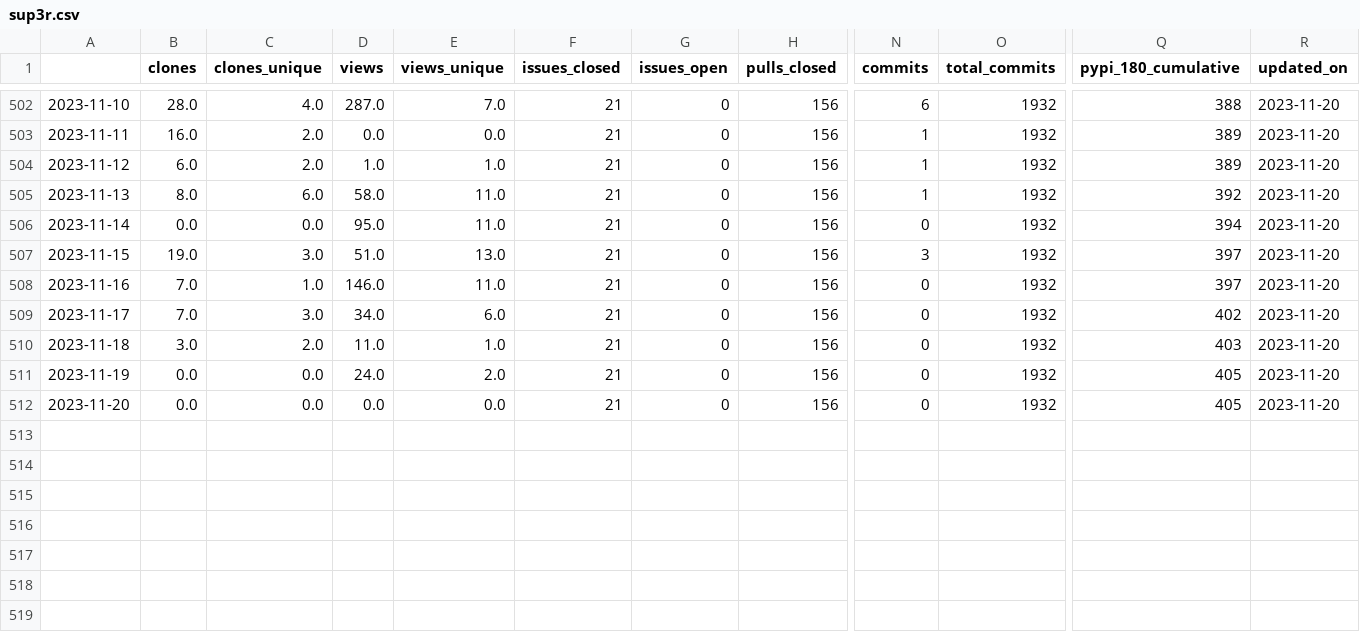
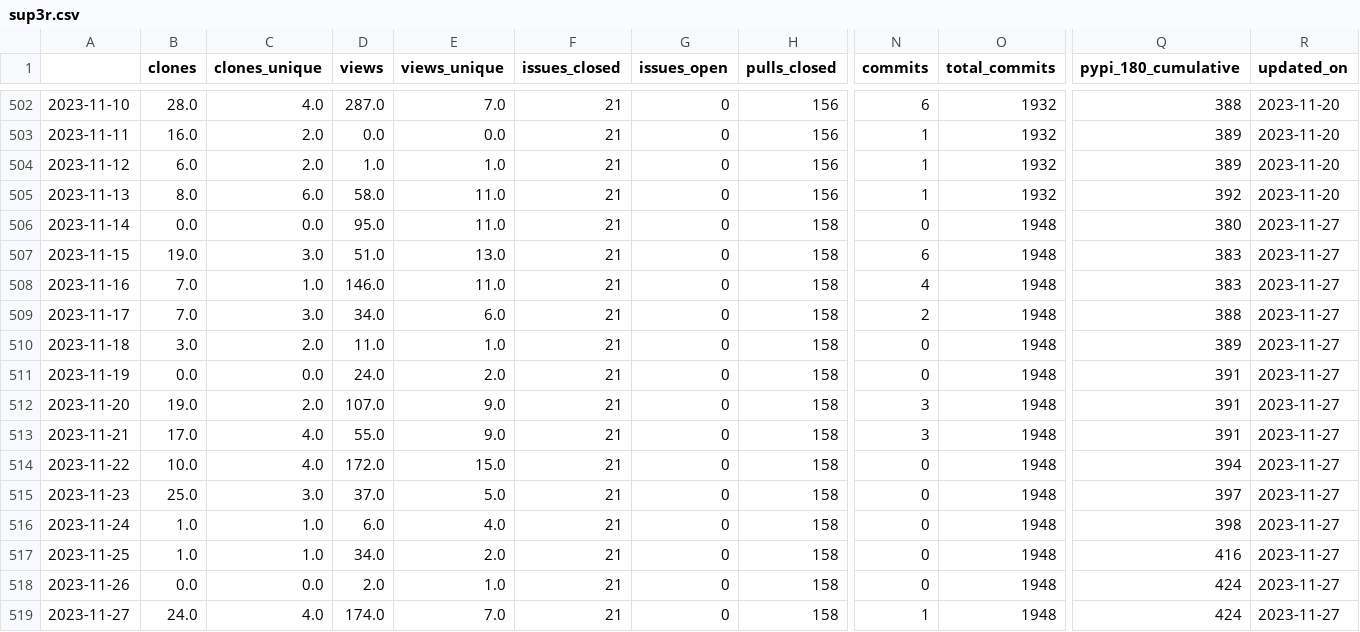
Before and after one commit to malihass/osos, a CSV file: data/sup3r.csv, drawn as a sheet; only a part is shown, gaps mark what is left out; rows hold the shown columns only; the diff names each change by its address in the sheet, - before the commit and + after, or states it on an @@ line.

Commit message:
update osos data and plots

```diff
--- a/data/sup3r.csv
+++ b/data/sup3r.csv
-H506:H512 (pulls_closed): 156
+H506:H512 (pulls_closed): 158
-O506:O512 (total_commits): 1932
+O506:O512 (total_commits): 1948
-Q506 (pypi_180_cumulative): 394
+Q506 (pypi_180_cumulative): 380
-R506:R512 (updated_on): 2023-11-20
+R506:R512 (updated_on): 2023-11-27
-N507 (commits): 3
+N507 (commits): 6
-Q507:Q508 (pypi_180_cumulative): 397
+Q507:Q508 (pypi_180_cumulative): 383
-N508 (commits): 0
+N508 (commits): 4
-N509 (commits): 0
+N509 (commits): 2
-Q509 (pypi_180_cumulative): 402
+Q509 (pypi_180_cumulative): 388
-Q510 (pypi_180_cumulative): 403
+Q510 (pypi_180_cumulative): 389
-Q511:Q512 (pypi_180_cumulative): 405
+Q511:Q512 (pypi_180_cumulative): 391
-B512 (clones): 0.0
+B512 (clones): 19.0
-C512 (clones_unique): 0.0
+C512 (clones_unique): 2.0
-D512 (views): 0.0
+D512 (views): 107.0
-E512 (views_unique): 0.0
+E512 (views_unique): 9.0
-N512 (commits): 0
+N512 (commits): 3
+row 513: 2023-11-21 | 17.0 | 4.0 | 55.0 | 9.0 | 21 | 0 | 158 | 3 | 1948 | 391 | 2023-11-27
+row 514: 2023-11-22 | 10.0 | 4.0 | 172.0 | 15.0 | 21 | 0 | 158 | 0 | 1948 | 394 | 2023-11-27
+row 515: 2023-11-23 | 25.0 | 3.0 | 37.0 | 5.0 | 21 | 0 | 158 | 0 | 1948 | 397 | 2023-11-27
+row 516: 2023-11-24 | 1.0 | 1.0 | 6.0 | 4.0 | 21 | 0 | 158 | 0 | 1948 | 398 | 2023-11-27
+row 517: 2023-11-25 | 1.0 | 1.0 | 34.0 | 2.0 | 21 | 0 | 158 | 0 | 1948 | 416 | 2023-11-27
+row 518: 2023-11-26 | 0.0 | 0.0 | 2.0 | 1.0 | 21 | 0 | 158 | 0 | 1948 | 424 | 2023-11-27
+row 519: 2023-11-27 | 24.0 | 4.0 | 174.0 | 7.0 | 21 | 0 | 158 | 1 | 1948 | 424 | 2023-11-27
```
Also changed, not shown: data/diversity_SR.csv, data/pelephysics.csv, 8 other files.
